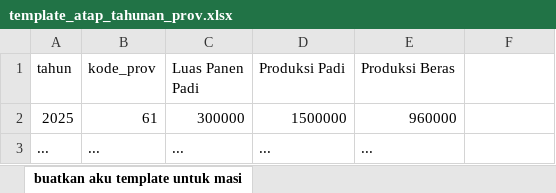
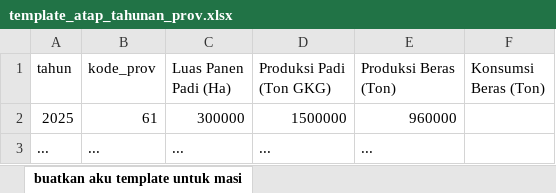
Before and after one commit to jokopranoto6100/dashboard-hope-nextjs, an Excel workbook: public/templates/template_atap_tahunan_prov.xlsx, sheet buatkan aku template untuk masi, drawn as a sheet; values as stored, in another font and other column widths than the file's, no borders; charts and pictures not drawn; the diff names each change by its address in the sheet, - before the commit and + after, or states it on an @@ line.

Commit message:
fitur baru: statistik produksi

```diff
--- a/public/templates/template_atap_tahunan_prov.xlsx (sheet buatkan aku template untuk masi)
+++ b/public/templates/template_atap_tahunan_prov.xlsx (sheet buatkan aku template untuk masi)
-C1: Luas Panen Padi
+C1: Luas Panen Padi (Ha)
-D1: Produksi Padi
+D1: Produksi Padi (Ton GKG)
-E1: Produksi Beras
+E1: Produksi Beras (Ton)
-F1: (empty)
+F1: Konsumsi Beras (Ton)
```
Also changed, not shown: charts or pictures, public/templates/template_atap_bulanan_kab.xlsx, 8 other files.
